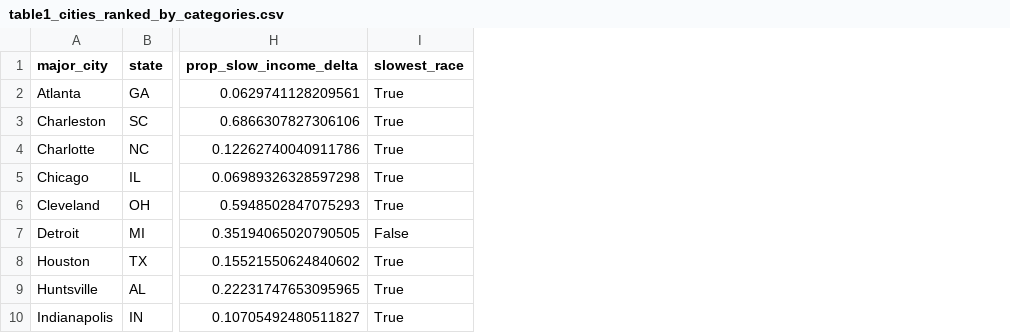
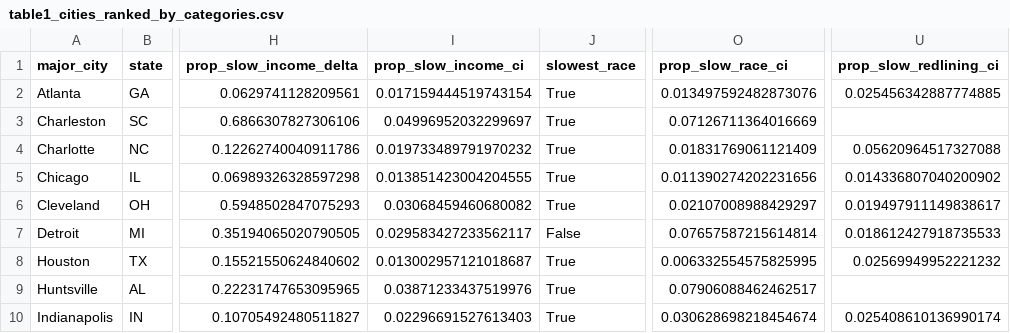
Before and after one commit to the-markup/investigation-isp, a CSV file: data/output/tables/table1_cities_ranked_by_categories.csv, drawn as a sheet; only a part is shown, gaps mark what is left out; the diff names each change by its address in the sheet, - before the commit and + after, or states it on an @@ line.

```diff
--- a/data/output/tables/table1_cities_ranked_by_categories.csv
+++ b/data/output/tables/table1_cities_ranked_by_categories.csv
+column I (prop_slow_income_ci), rows 2-10: 0.017159444519743154 | 0.04996952032299697 | 0.019733489791970232 | 0.013851423004204555 | 0.03068459460680082 | 0.029583427233562117 | 0.013002957121018687 | 0.03871233437519976 | 0.02296691527613403
+column O (prop_slow_race_ci), rows 2-10: 0.013497592482873076 | 0.07126711364016669 | 0.01831769061121409 | 0.011390274202231656 | 0.02107008988429297 | 0.07657587215614814 | 0.006332554575825995 | 0.07906088462462517 | 0.030628698218454674
+column U (prop_slow_redlining_ci), rows 2-10: 0.025456342887774885 |  | 0.05620964517327088 | 0.014336807040200902 | 0.019497911149838617 | 0.018612427918735533 | 0.02569949952221232 |  | 0.025408610136990174
```
Also changed, not shown: data/output/figs/fig4_income.csv, data/output/figs/fig4_race.csv, 15 other files.
